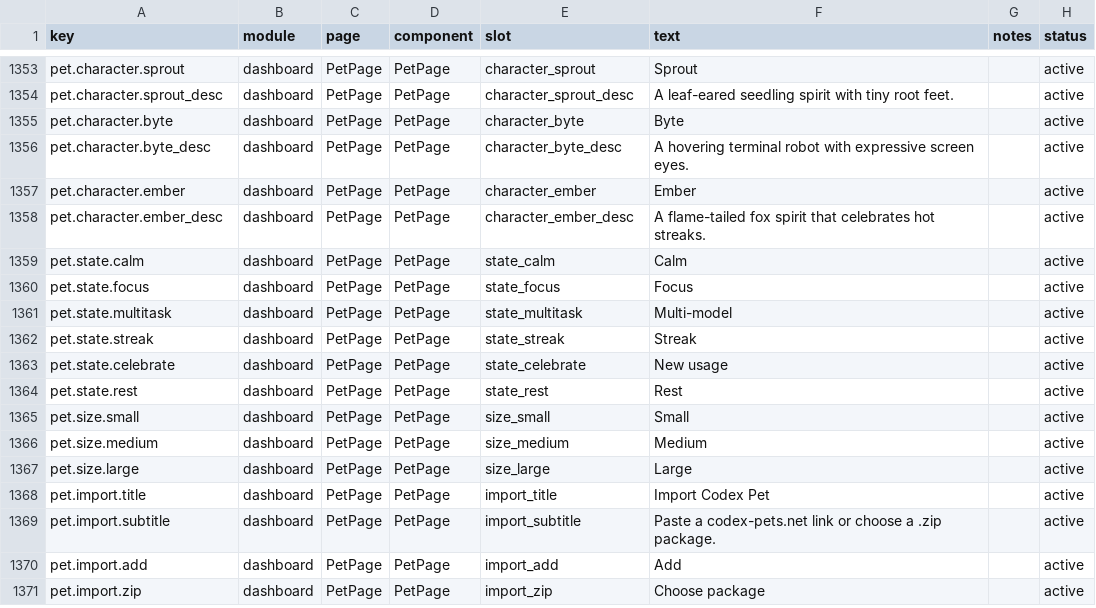
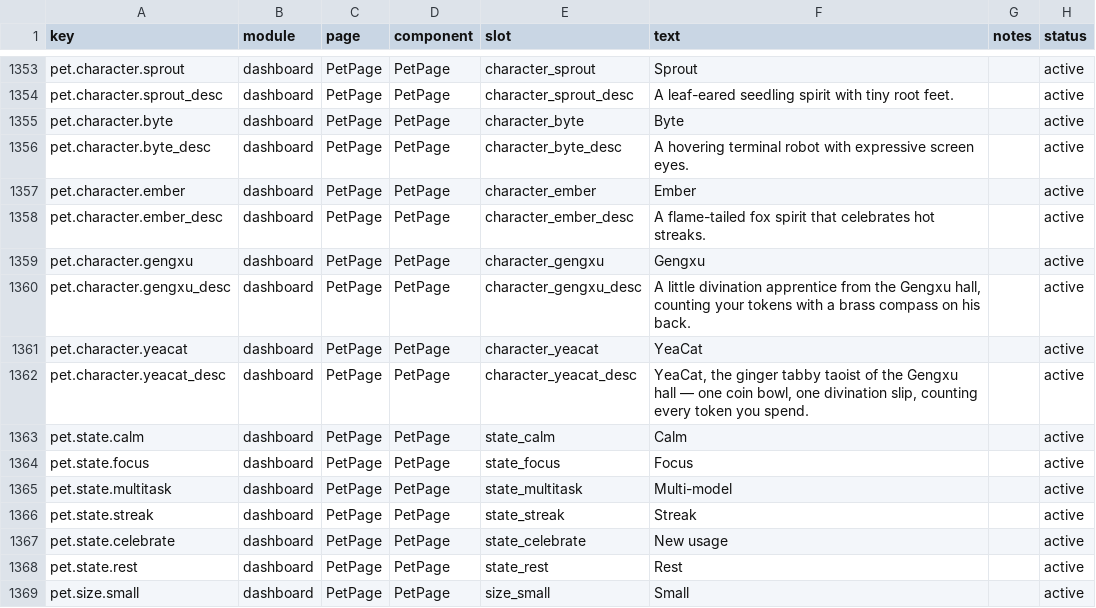
Before and after one commit to 01UNCLEDOG01/TokenTracker-Plus, a CSV file: dashboard/src/content/copy.csv, drawn as a sheet; only a part is shown, gaps mark what is left out; the shorter side is filled out with more unchanged rows; the diff names each change by its address in the sheet, - before the commit and + after, or states it on an @@ line.

Commit message:
feat(pets,i18n): 庚戌/猫也内置并随语言改名；补齐日韩德宠物文案
- 两个自定义宠物移入内置：图集落在 public/pets/{gengxu,yeacat}/，注册进
  BUILTIN_PETS 并带 nameKey；名字改由文案驱动，简中 庚戌/猫也、繁中同字、
  英日韩德用 Gengxu/YeaCat —— 切换语言时与界面同步（此前是自定义包的静态
  displayName，所以永远是中文）
- listPets 按 id 去重：旧的自定义安装副本不会再出现第二张卡
- 补 de/ja/ko 缺失的 33 条 pet.* 文案（动作名 挥手/左右跑动、桌面控件、
  Codex 导入、Bot 配色等），日文界面里这些不再回落英文
- 限额页 0% 的行画一个 3px 浅色起点刻度，不再像"空白条"（与 pace 标记的
  DOM 选择器区分开，用 inset-y 而非 top-0/h-full）

验证：pets-api / PetPage / UsageLimitsPanel 68/68；validate:copy、locale、
ui-hardcode 全绿

```diff
--- a/dashboard/src/content/copy.csv
+++ b/dashboard/src/content/copy.csv
+row 1359: pet.character.gengxu | dashboard | PetPage | PetPage | character_gengxu | Gengxu |  | active
+row 1360: pet.character.gengxu_desc | dashboard | PetPage | PetPage | character_gengxu_desc | A little divination apprentice from the Gengxu hall, counting your tokens with a brass compass on his back. |  | active
+row 1361: pet.character.yeacat | dashboard | PetPage | PetPage | character_yeacat | YeaCat |  | active
+row 1362: pet.character.yeacat_desc | dashboard | PetPage | PetPage | character_yeacat_desc | YeaCat, the ginger tabby taoist of the Gengxu hall — one coin bowl, one divination slip, counting every token you spend. |  | active
```
Also changed, not shown: 10 other files.
